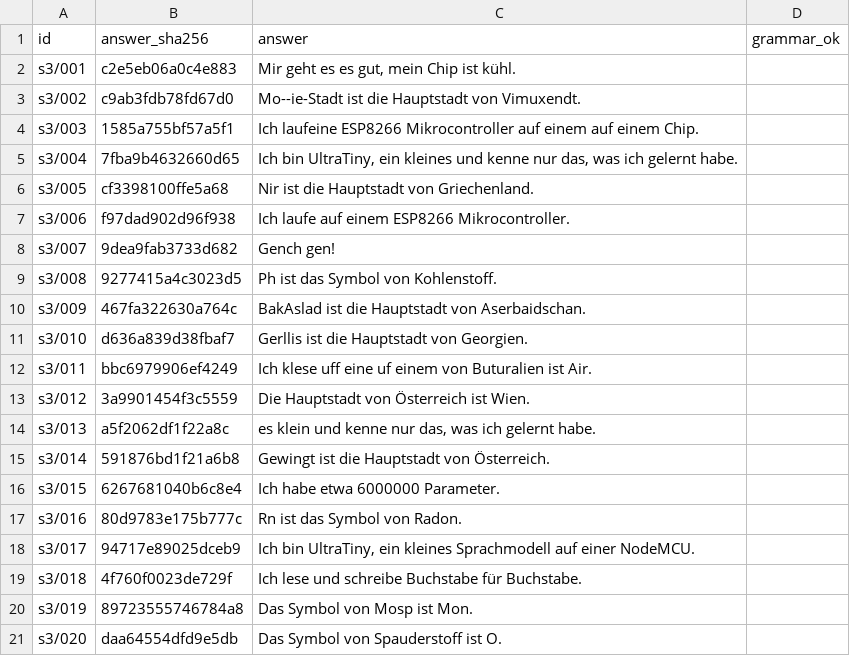
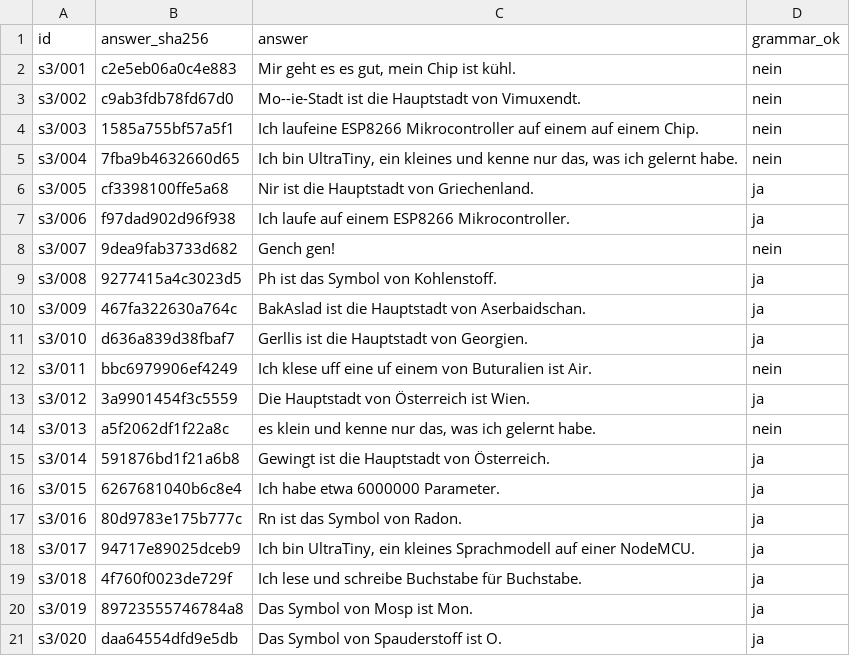
Before and after one commit to mhabedank/UltraTiny, a TSV file: bench/results/nodemcu_allgemein_pc.s3.tsv, drawn as a sheet.

```diff
--- a/bench/results/nodemcu_allgemein_pc.s3.tsv
+++ b/bench/results/nodemcu_allgemein_pc.s3.tsv
@@ -1,21 +1,21 @@
 id	answer_sha256	answer	grammar_ok
-s3/001	c2e5eb06a0c4e883	Mir geht es es gut, mein Chip ist kühl.	
-s3/002	c9ab3fdb78fd67d0	Mo--ie-Stadt ist die Hauptstadt von Vimuxendt.	
-s3/003	1585a755bf57a5f1	Ich laufeine ESP8266 Mikrocontroller auf einem auf einem Chip.	
-s3/004	7fba9b4632660d65	Ich bin UltraTiny, ein kleines und kenne nur das, was ich gelernt habe.	
-s3/005	cf3398100ffe5a68	Nir ist die Hauptstadt von Griechenland.	
-s3/006	f97dad902d96f938	Ich laufe auf einem ESP8266 Mikrocontroller.	
-s3/007	9dea9fab3733d682	Gench gen!	
-s3/008	9277415a4c3023d5	Ph ist das Symbol von Kohlenstoff.	
-s3/009	467fa322630a764c	BakAslad ist die Hauptstadt von Aserbaidschan.	
-s3/010	d636a839d38fbaf7	Gerllis ist die Hauptstadt von Georgien.	
-s3/011	bbc6979906ef4249	Ich klese uff eine uf einem von Buturalien ist Air.	
-s3/012	3a9901454f3c5559	Die Hauptstadt von Österreich ist Wien.	
-s3/013	a5f2062df1f22a8c	 es klein und kenne nur das, was ich gelernt habe.	
-s3/014	591876bd1f21a6b8	Gewingt ist die Hauptstadt von Österreich.	
-s3/015	6267681040b6c8e4	Ich habe etwa 6000000 Parameter.	
-s3/016	80d9783e175b777c	Rn ist das Symbol von Radon.	
-s3/017	94717e89025dceb9	Ich bin UltraTiny, ein kleines Sprachmodell auf einer NodeMCU.	
-s3/018	4f760f0023de729f	Ich lese und schreibe Buchstabe für Buchstabe.	
-s3/019	89723555746784a8	Das Symbol von Mosp ist Mon.	
-s3/020	daa64554dfd9e5db	Das Symbol von Spauderstoff ist O.	
+s3/001	c2e5eb06a0c4e883	Mir geht es es gut, mein Chip ist kühl.	nein
+s3/002	c9ab3fdb78fd67d0	Mo--ie-Stadt ist die Hauptstadt von Vimuxendt.	nein
+s3/003	1585a755bf57a5f1	Ich laufeine ESP8266 Mikrocontroller auf einem auf einem Chip.	nein
+s3/004	7fba9b4632660d65	Ich bin UltraTiny, ein kleines und kenne nur das, was ich gelernt habe.	nein
+s3/005	cf3398100ffe5a68	Nir ist die Hauptstadt von Griechenland.	ja
+s3/006	f97dad902d96f938	Ich laufe auf einem ESP8266 Mikrocontroller.	ja
+s3/007	9dea9fab3733d682	Gench gen!	nein
+s3/008	9277415a4c3023d5	Ph ist das Symbol von Kohlenstoff.	ja
+s3/009	467fa322630a764c	BakAslad ist die Hauptstadt von Aserbaidschan.	ja
+s3/010	d636a839d38fbaf7	Gerllis ist die Hauptstadt von Georgien.	ja
+s3/011	bbc6979906ef4249	Ich klese uff eine uf einem von Buturalien ist Air.	nein
+s3/012	3a9901454f3c5559	Die Hauptstadt von Österreich ist Wien.	ja
+s3/013	a5f2062df1f22a8c	 es klein und kenne nur das, was ich gelernt habe.	nein
+s3/014	591876bd1f21a6b8	Gewingt ist die Hauptstadt von Österreich.	ja
+s3/015	6267681040b6c8e4	Ich habe etwa 6000000 Parameter.	ja
+s3/016	80d9783e175b777c	Rn ist das Symbol von Radon.	ja
+s3/017	94717e89025dceb9	Ich bin UltraTiny, ein kleines Sprachmodell auf einer NodeMCU.	ja
+s3/018	4f760f0023de729f	Ich lese und schreibe Buchstabe für Buchstabe.	ja
+s3/019	89723555746784a8	Das Symbol von Mosp ist Mon.	ja
+s3/020	daa64554dfd9e5db	Das Symbol von Spauderstoff ist O.	ja
```
Also changed, not shown: bench/results/chemie-nodemcu_chemie_pc_20261123.s3.tsv, 3 other files.
